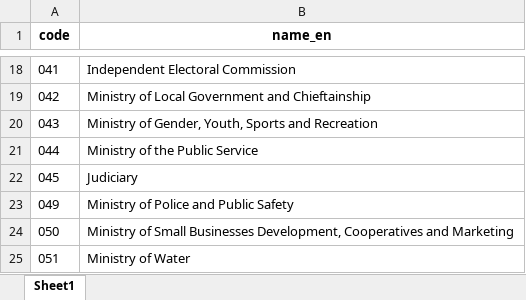
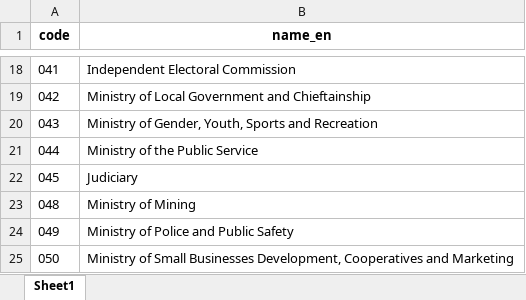
Before and after one commit to codeforIATI/gov-id-finder-data, an Excel workbook: data/xlsx/LS.xlsx, sheet Sheet1, drawn as a sheet; only a part is shown, gaps mark what is left out; the shorter side is filled out with more unchanged rows; values as stored, in another font and other column widths than the file's, no borders; the diff names each change by its address in the sheet, - before the commit and + after, or states it on an @@ line.

Commit message:
Add Ministry of Mining

```diff
--- a/data/xlsx/LS.xlsx (sheet Sheet1)
+++ b/data/xlsx/LS.xlsx (sheet Sheet1)
+row 23: 048 | Ministry of Mining
```
Also changed, not shown: 1 other file.
